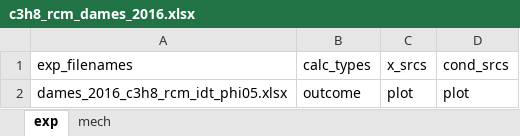
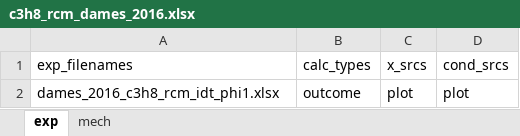
Before and after one commit to cmulvihill/mechsimulator_old, an Excel workbook: lib/jobs/c3h8_rcm_dames_2016.xlsx, sheet exp, drawn as a sheet; values as stored, in another font and other column widths than the file's, no borders; the diff names each change by its address in the sheet, - before the commit and + after, or states it on an @@ line.

```diff
--- a/lib/jobs/c3h8_rcm_dames_2016.xlsx (sheet exp)
+++ b/lib/jobs/c3h8_rcm_dames_2016.xlsx (sheet exp)
-A2 (exp_filenames): dames_2016_c3h8_rcm_idt_phi05.xlsx
+A2 (exp_filenames): dames_2016_c3h8_rcm_idt_phi1.xlsx
```
Also changed, not shown: sheet mech, 7 other files.
